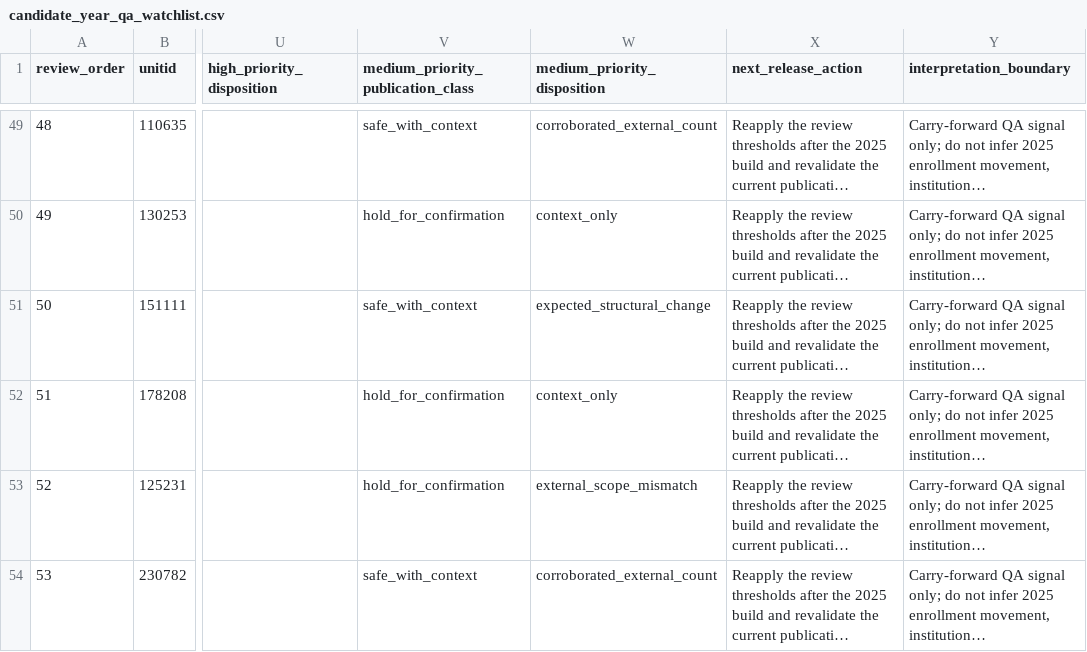
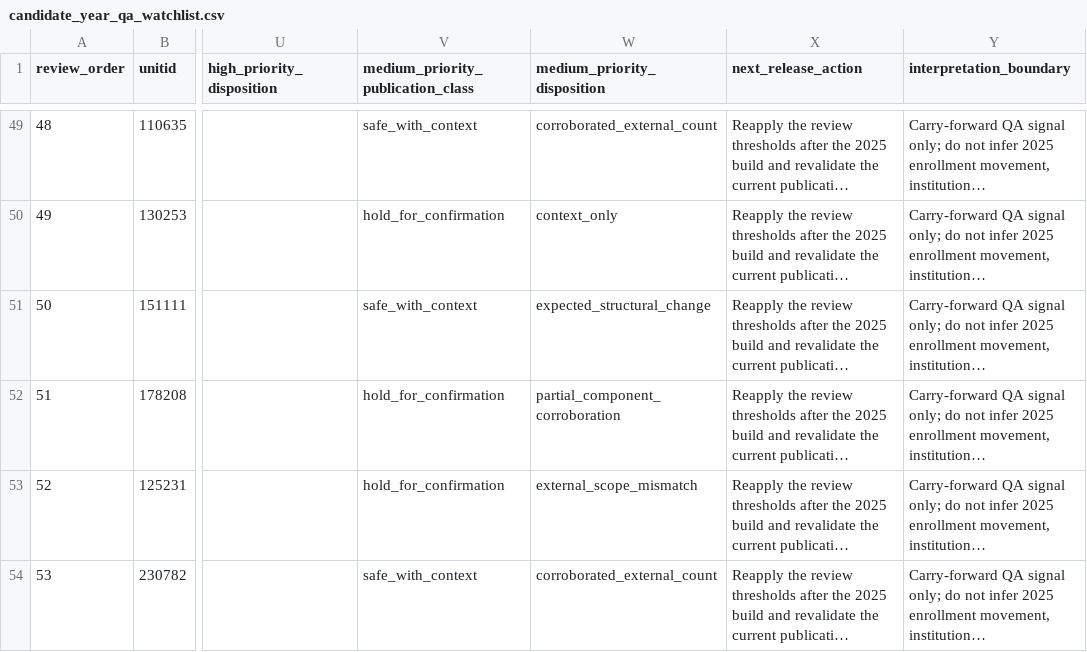
Before and after one commit to Joseph-Th/higher_education_and_immigration_demo, a CSV file: data/candidate_year_qa_watchlist.csv, drawn as a sheet; only a part is shown, gaps mark what is left out; long unchanged cells end in …; the diff names each change by its address in the sheet, - before the commit and + after, or states it on an @@ line.

```diff
--- a/data/candidate_year_qa_watchlist.csv
+++ b/data/candidate_year_qa_watchlist.csv
-W52 (medium_priority_disposition): context_only
+W52 (medium_priority_disposition): partial_component_corroboration
```
Also changed, not shown: data/medium_priority_category_diagnostic.csv, data/medium_qa_resolution_log.csv, 10 other files.
